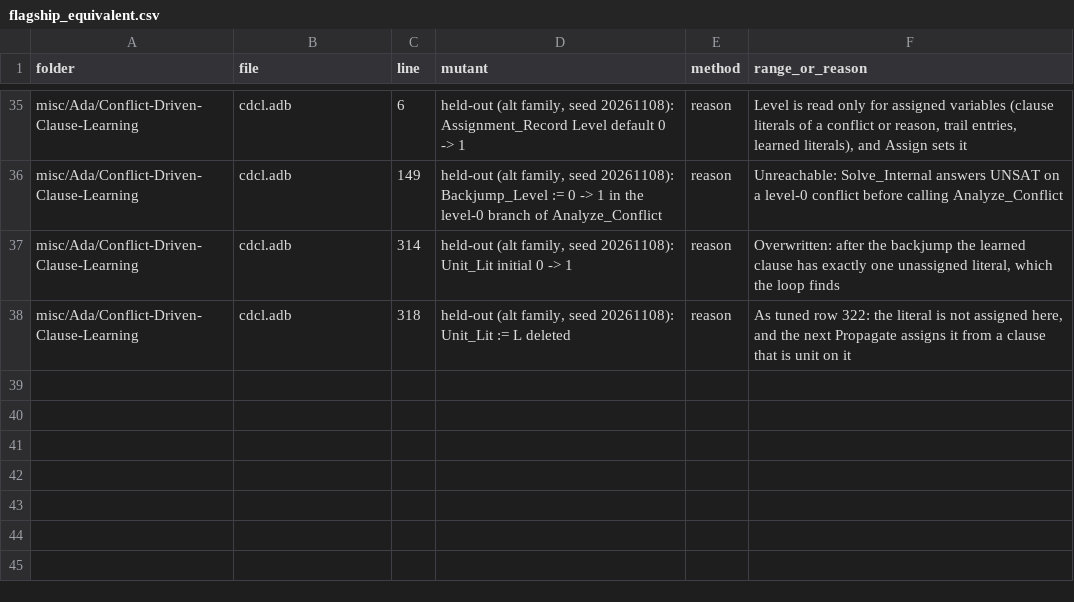
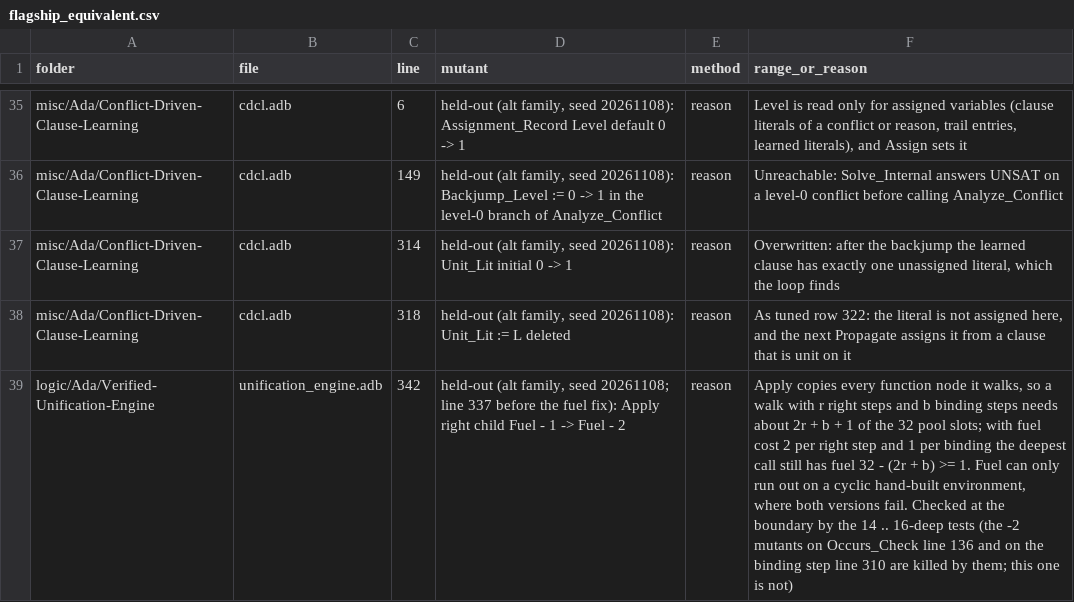
Before and after one commit to RobertBoettcherSF/Ada-Algorithms, a CSV file: tools/vv/flagship_equivalent.csv, drawn as a sheet; only a part is shown, gaps mark what is left out; the diff names each change by its address in the sheet, - before the commit and + after, or states it on an @@ line.

Commit message:
VUE: (d) Unify (X, f (X)) fails without binding X or raising; deep terms (14 .. 16 levels) and a 20-binding chain under Apply; pool-full boundary (one free slot succeeds, none fails); equivalence reason for the Apply right-child fuel - 2 mutant

```diff
--- a/tools/vv/flagship_equivalent.csv
+++ b/tools/vv/flagship_equivalent.csv
+row 39: logic/Ada/Verified-Unification-Engine | unification_engine.adb | 342 | held-out (alt family, seed 20261108; line 337 before the fuel fix): Apply right child Fuel - 1 -> Fuel - 2 | reason | Apply copies every function node it walks, so a walk with r right steps and b binding steps needs about 2r + b + 1 of the 32 pool slots; with fuel cost 2 per right step and 1 per binding the deepest call still has fuel 32 - (2r + b) >= 1. Fuel can only run out on a cyclic hand-built environment, where both versions fail. Checked at the boundary by the 14 .. 16-deep tests (the -2 mutants on Occurs_Check line 136 and on the binding step line 310 are killed by them; this one is not)
```
Also changed, not shown: 1 other file.
